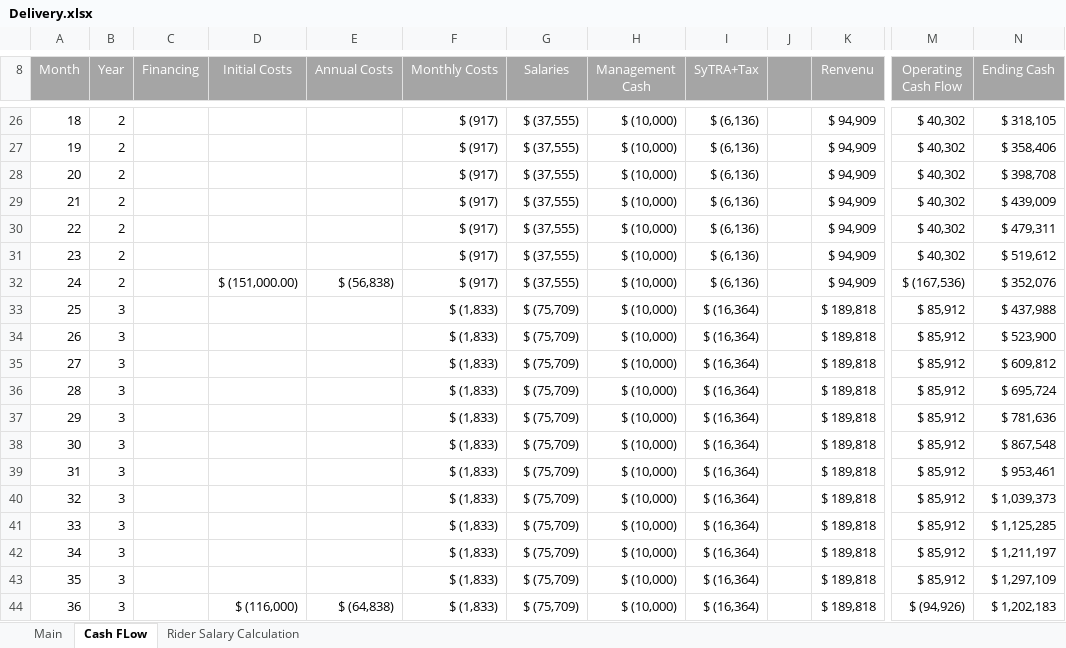
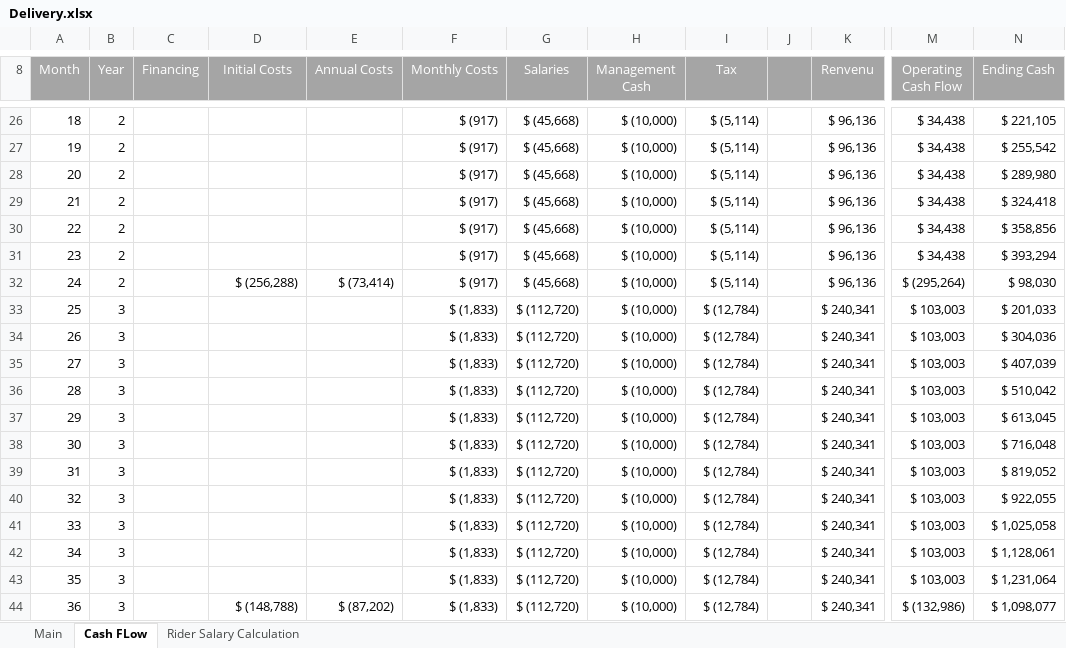
Before and after one commit to l7techs/DeliveryStudy, an Excel workbook: data/Delivery.xlsx, sheet Cash FLow, drawn as a sheet; only a part is shown, gaps mark what is left out; values as stored, in another font and other column widths than the file's, no borders; charts and pictures not drawn; the diff covers the shown part only; the diff names each change by its address in the sheet, - before the commit and + after, or states it on an @@ line.

```diff
--- a/data/Delivery.xlsx (sheet Cash FLow)
+++ b/data/Delivery.xlsx (sheet Cash FLow)
-I8: SyTRA+Tax
+I8: Tax
-G26:G32 (Salaries): $ (37,555)
+G26:G32 (Salaries): $ (45,668)
-I26:I32 (Tax): $ (6,136)
+I26:I32 (Tax): $ (5,114)
-K26:K32 (Renvenu): $ 94,909
+K26:K32 (Renvenu): $ 96,136
-M26:M31 (Operating Cash Flow): $ 40,302
+M26:M31 (Operating Cash Flow): $ 34,438
-N26 (Ending Cash): $ 318,105
+N26 (Ending Cash): $ 221,105
-N27 (Ending Cash): $ 358,406
+N27 (Ending Cash): $ 255,542
-N28 (Ending Cash): $ 398,708
+N28 (Ending Cash): $ 289,980
-N29 (Ending Cash): $ 439,009
+N29 (Ending Cash): $ 324,418
-N30 (Ending Cash): $ 479,311
+N30 (Ending Cash): $ 358,856
-N31 (Ending Cash): $ 519,612
+N31 (Ending Cash): $ 393,294
-D32 (Initial Costs): $ (151,000.00)
+D32 (Initial Costs): $ (256,288)
-E32 (Annual Costs): $ (56,838)
+E32 (Annual Costs): $ (73,414)
-M32 (Operating Cash Flow): $ (167,536)
+M32 (Operating Cash Flow): $ (295,264)
-N32 (Ending Cash): $ 352,076
+N32 (Ending Cash): $ 98,030
-G33:G44 (Salaries): $ (75,709)
+G33:G44 (Salaries): $ (112,720)
-I33:I44 (Tax): $ (16,364)
+I33:I44 (Tax): $ (12,784)
-K33:K44 (Renvenu): $ 189,818
+K33:K44 (Renvenu): $ 240,341
-M33:M43 (Operating Cash Flow): $ 85,912
+M33:M43 (Operating Cash Flow): $ 103,003
-N33 (Ending Cash): $ 437,988
+N33 (Ending Cash): $ 201,033
-N34 (Ending Cash): $ 523,900
+N34 (Ending Cash): $ 304,036
-N35 (Ending Cash): $ 609,812
+N35 (Ending Cash): $ 407,039
-N36 (Ending Cash): $ 695,724
+N36 (Ending Cash): $ 510,042
-N37 (Ending Cash): $ 781,636
+N37 (Ending Cash): $ 613,045
-N38 (Ending Cash): $ 867,548
+N38 (Ending Cash): $ 716,048
-N39 (Ending Cash): $ 953,461
+N39 (Ending Cash): $ 819,052
-N40 (Ending Cash): $ 1,039,373
+N40 (Ending Cash): $ 922,055
-N41 (Ending Cash): $ 1,125,285
+N41 (Ending Cash): $ 1,025,058
-N42 (Ending Cash): $ 1,211,197
+N42 (Ending Cash): $ 1,128,061
-N43 (Ending Cash): $ 1,297,109
+N43 (Ending Cash): $ 1,231,064
-D44 (Initial Costs): $ (116,000)
+D44 (Initial Costs): $ (148,788)
-E44 (Annual Costs): $ (64,838)
+E44 (Annual Costs): $ (87,202)
-M44 (Operating Cash Flow): $ (94,926)
+M44 (Operating Cash Flow): $ (132,986)
-N44 (Ending Cash): $ 1,202,183
+N44 (Ending Cash): $ 1,098,077
```
Also changed, not shown: 209 edited cells elsewhere in this sheet, sheet Main, charts or pictures.
